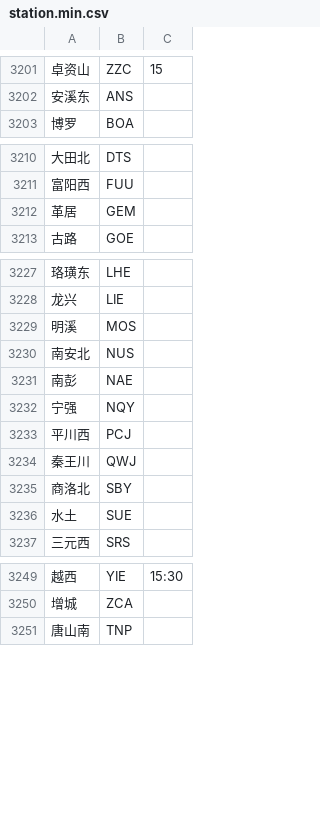
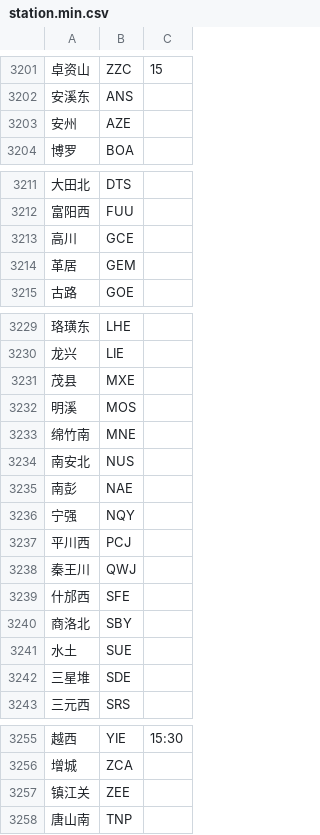
Before and after one commit to gpx0214/gpx0214.github.io, a CSV file: js/station.min.csv, drawn as a sheet; only a part is shown, gaps mark what is left out; the diff names each change by its address in the sheet, - before the commit and + after, or states it on an @@ line.

Commit message:
auto commit 231126

```diff
--- a/js/station.min.csv
+++ b/js/station.min.csv
+row 3203: 安州 | AZE
+row 3213: 高川 | GCE
+row 3231: 茂县 | MXE
+row 3233: 绵竹南 | MNE
+row 3239: 什邡西 | SFE
+row 3242: 三星堆 | SDE
+row 3257: 镇江关 | ZEE
```
